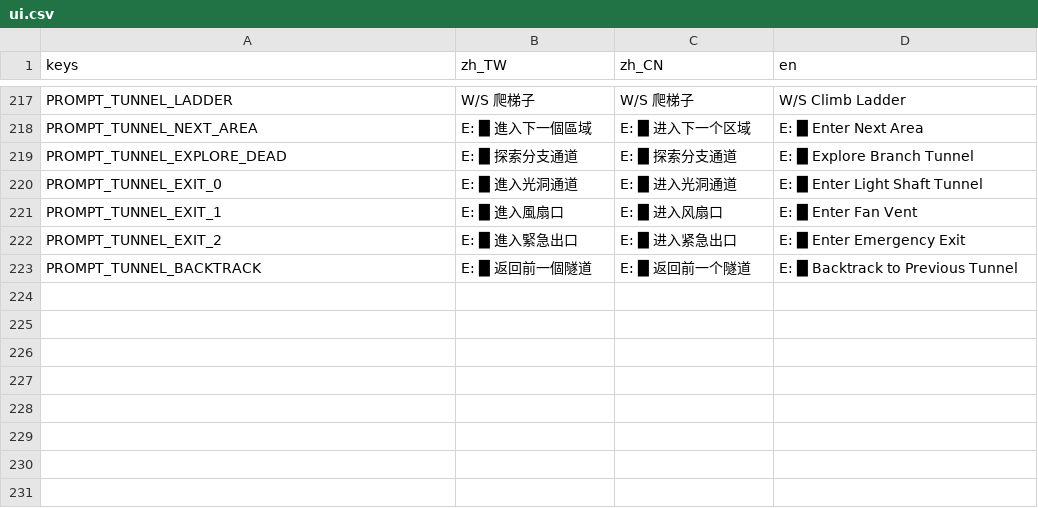
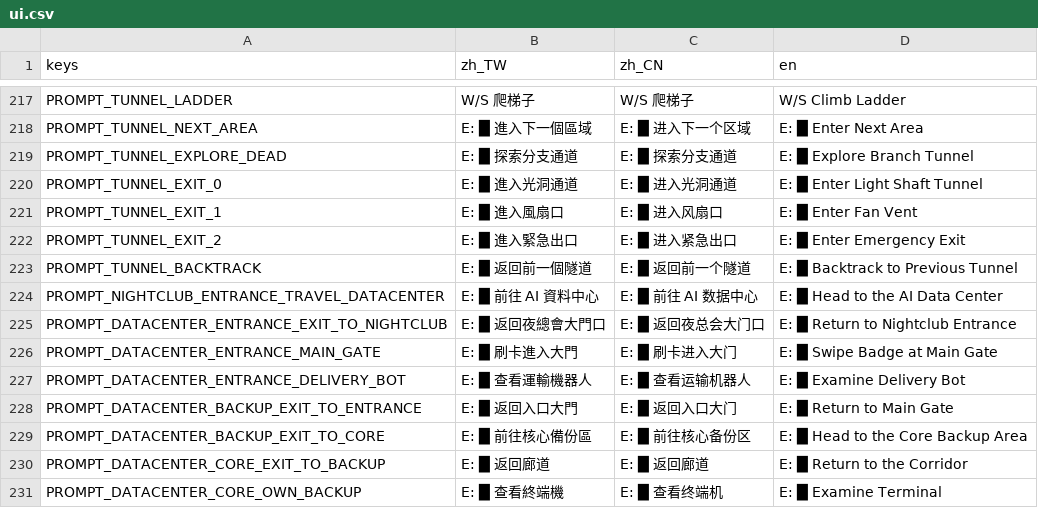
Before and after one commit to shellpig/After-The-Model, a CSV file: locale/ui.csv, drawn as a sheet; only a part is shown, gaps mark what is left out; the diff names each change by its address in the sheet, - before the commit and + after, or states it on an @@ line.

```diff
--- a/locale/ui.csv
+++ b/locale/ui.csv
+row 224: PROMPT_NIGHTCLUB_ENTRANCE_TRAVEL_DATACENTER | E: █ 前往 AI 資料中心 | E: █ 前往 AI 数据中心 | E: █ Head to the AI Data Center
+row 225: PROMPT_DATACENTER_ENTRANCE_EXIT_TO_NIGHTCLUB | E: █ 返回夜總會大門口 | E: █ 返回夜总会大门口 | E: █ Return to Nightclub Entrance
+row 226: PROMPT_DATACENTER_ENTRANCE_MAIN_GATE | E: █ 刷卡進入大門 | E: █ 刷卡进入大门 | E: █ Swipe Badge at Main Gate
+row 227: PROMPT_DATACENTER_ENTRANCE_DELIVERY_BOT | E: █ 查看運輸機器人 | E: █ 查看运输机器人 | E: █ Examine Delivery Bot
+row 228: PROMPT_DATACENTER_BACKUP_EXIT_TO_ENTRANCE | E: █ 返回入口大門 | E: █ 返回入口大门 | E: █ Return to Main Gate
+row 229: PROMPT_DATACENTER_BACKUP_EXIT_TO_CORE | E: █ 前往核心備份區 | E: █ 前往核心备份区 | E: █ Head to the Core Backup Area
+row 230: PROMPT_DATACENTER_CORE_EXIT_TO_BACKUP | E: █ 返回廊道 | E: █ 返回廊道 | E: █ Return to the Corridor
+row 231: PROMPT_DATACENTER_CORE_OWN_BACKUP | E: █ 查看終端機 | E: █ 查看终端机 | E: █ Examine Terminal
```
Also changed, not shown: locale/dialogue.csv, locale/story.csv, 17 other files.
